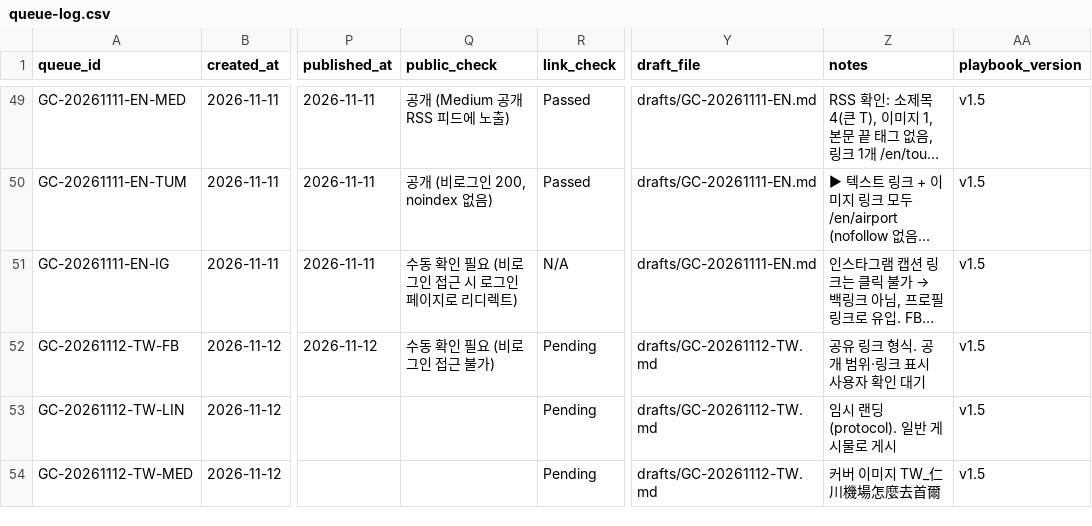
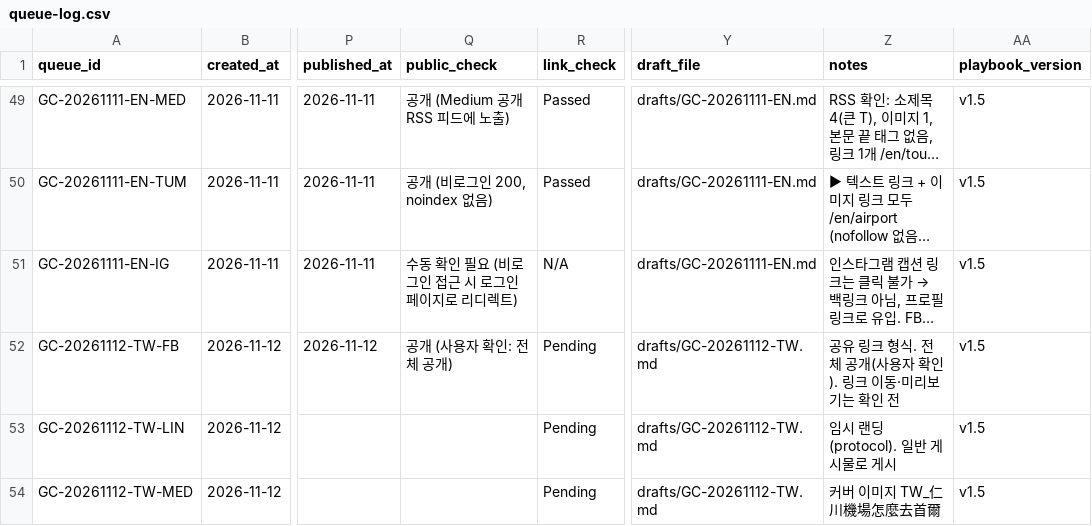
Before and after one commit to NJM-hub/NJM, a CSV file: .claude/skills/goldencar-backlink/queue-log.csv, drawn as a sheet; only a part is shown, gaps mark what is left out; long unchanged cells end in …; the diff names each change by its address in the sheet, - before the commit and + after, or states it on an @@ line.

```diff
--- a/.claude/skills/goldencar-backlink/queue-log.csv
+++ b/.claude/skills/goldencar-backlink/queue-log.csv
-Q52 (public_check): 수동 확인 필요 (비로그인 접근 불가)
+Q52 (public_check): 공개 (사용자 확인: 전체 공개)
-Z52 (notes): 공유 링크 형식. 공개 범위·링크 표시 사용자 확인 대기
+Z52 (notes): 공유 링크 형식. 전체 공개(사용자 확인). 링크 이동·미리보기는 확인 전
```
